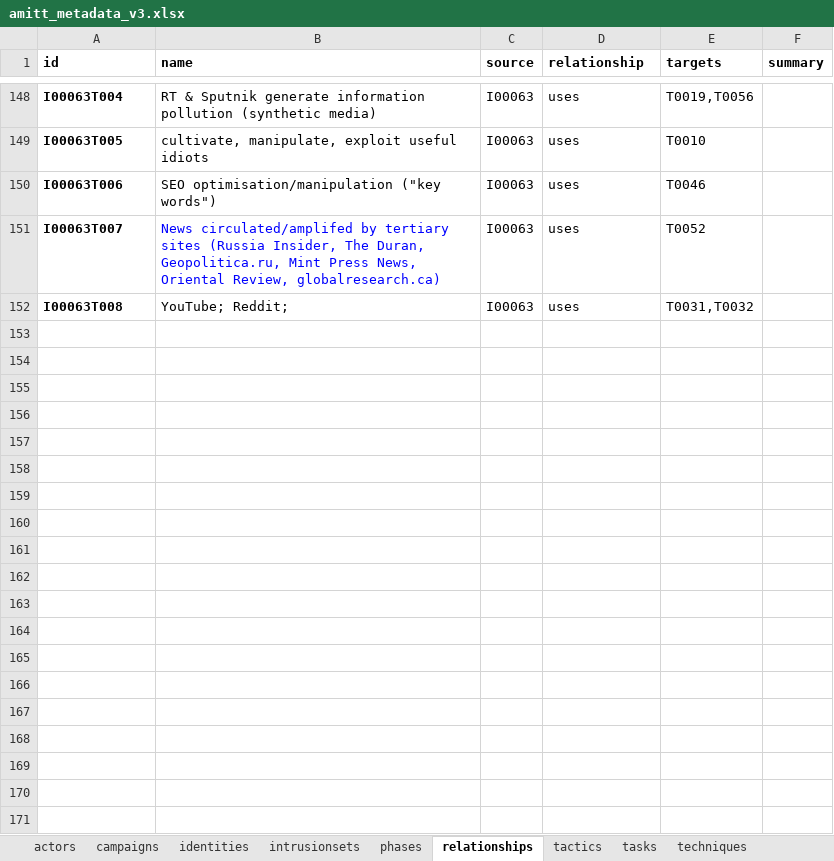
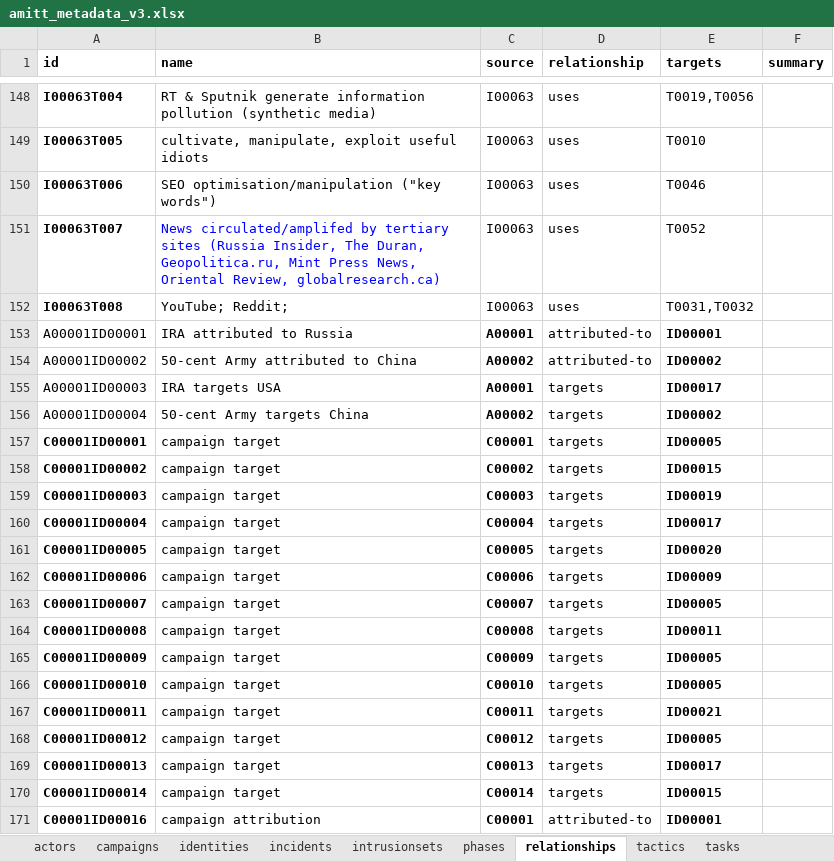
Before and after one commit to misinfosecproject/amitt_framework, an Excel workbook: generating_code/amitt_metadata_v3.xlsx, sheet relationships, drawn as a sheet; only a part is shown, gaps mark what is left out; values as stored, in another font and other column widths than the file's, no borders; the diff covers the shown part only; the diff names each change by its address in the sheet, - before the commit and + after, or states it on an @@ line.

Commit message:
chg: [stix objects] add amitt Incident. add better stix object datetime parsing.

```diff
--- a/generating_code/amitt_metadata_v3.xlsx (sheet relationships)
+++ b/generating_code/amitt_metadata_v3.xlsx (sheet relationships)
+sheet tab: incidents
+row 153: A00001ID00001 | IRA attributed to Russia | A00001 | attributed-to | ID00001
+row 154: A00001ID00002 | 50-cent Army attributed to China | A00002 | attributed-to | ID00002
+row 155: A00001ID00003 | IRA targets USA | A00001 | targets | ID00017
+row 156: A00001ID00004 | 50-cent Army targets China | A00002 | targets | ID00002
+row 157: C00001ID00001 | campaign target | C00001 | targets | ID00005
+row 158: C00001ID00002 | campaign target | C00002 | targets | ID00015
+row 159: C00001ID00003 | campaign target | C00003 | targets | ID00019
+row 160: C00001ID00004 | campaign target | C00004 | targets | ID00017
+row 161: C00001ID00005 | campaign target | C00005 | targets | ID00020
+row 162: C00001ID00006 | campaign target | C00006 | targets | ID00009
+row 163: C00001ID00007 | campaign target | C00007 | targets | ID00005
+row 164: C00001ID00008 | campaign target | C00008 | targets | ID00011
+row 165: C00001ID00009 | campaign target | C00009 | targets | ID00005
+row 166: C00001ID00010 | campaign target | C00010 | targets | ID00005
+row 167: C00001ID00011 | campaign target | C00011 | targets | ID00021
+row 168: C00001ID00012 | campaign target | C00012 | targets | ID00005
+row 169: C00001ID00013 | campaign target | C00013 | targets | ID00017
+row 170: C00001ID00014 | campaign target | C00014 | targets | ID00015
+row 171: C00001ID00016 | campaign attribution | C00001 | attributed-to | ID00001
```
Also changed, not shown: 103 added rows and 50 edited cells elsewhere in this sheet, sheet campaigns, sheet intrusionsets, sheet identities, sheet actors, other sheet tabs, 1 other file.
